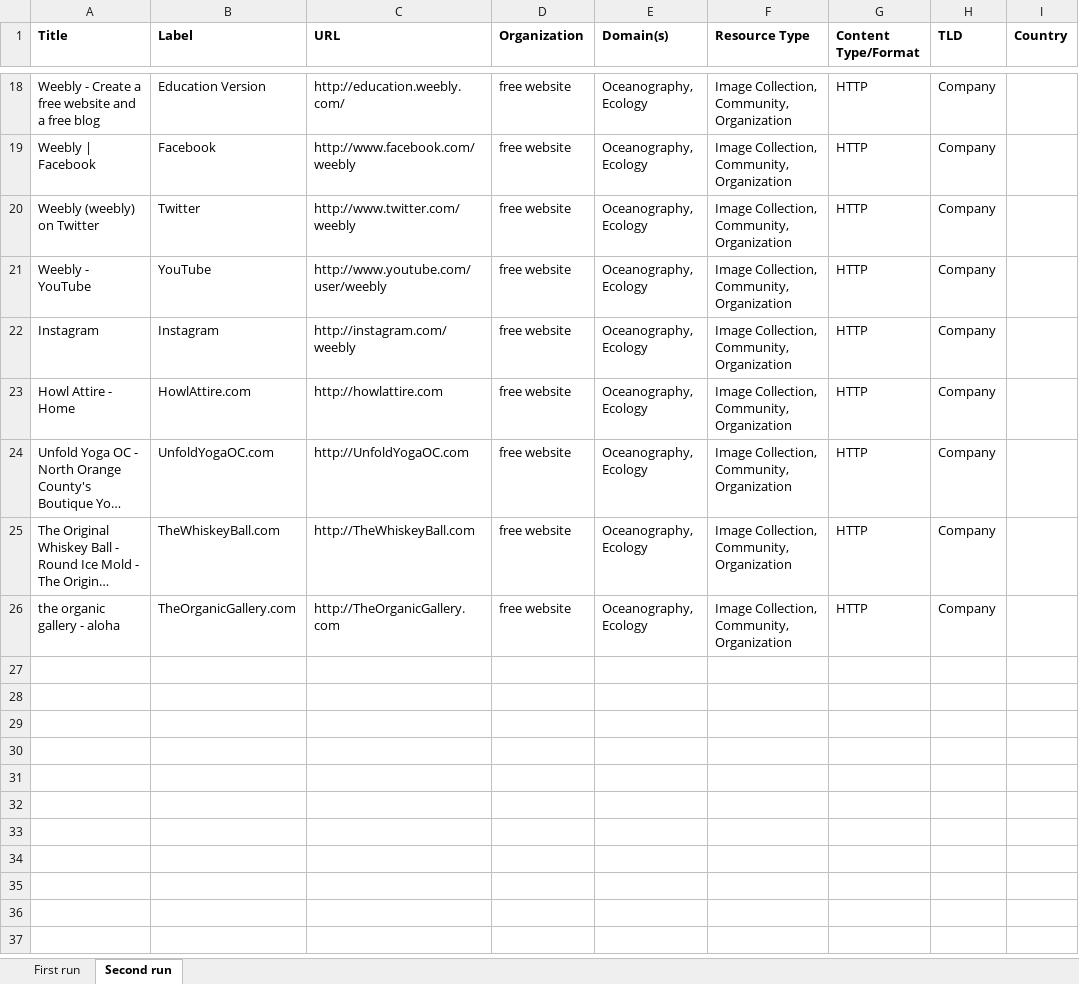
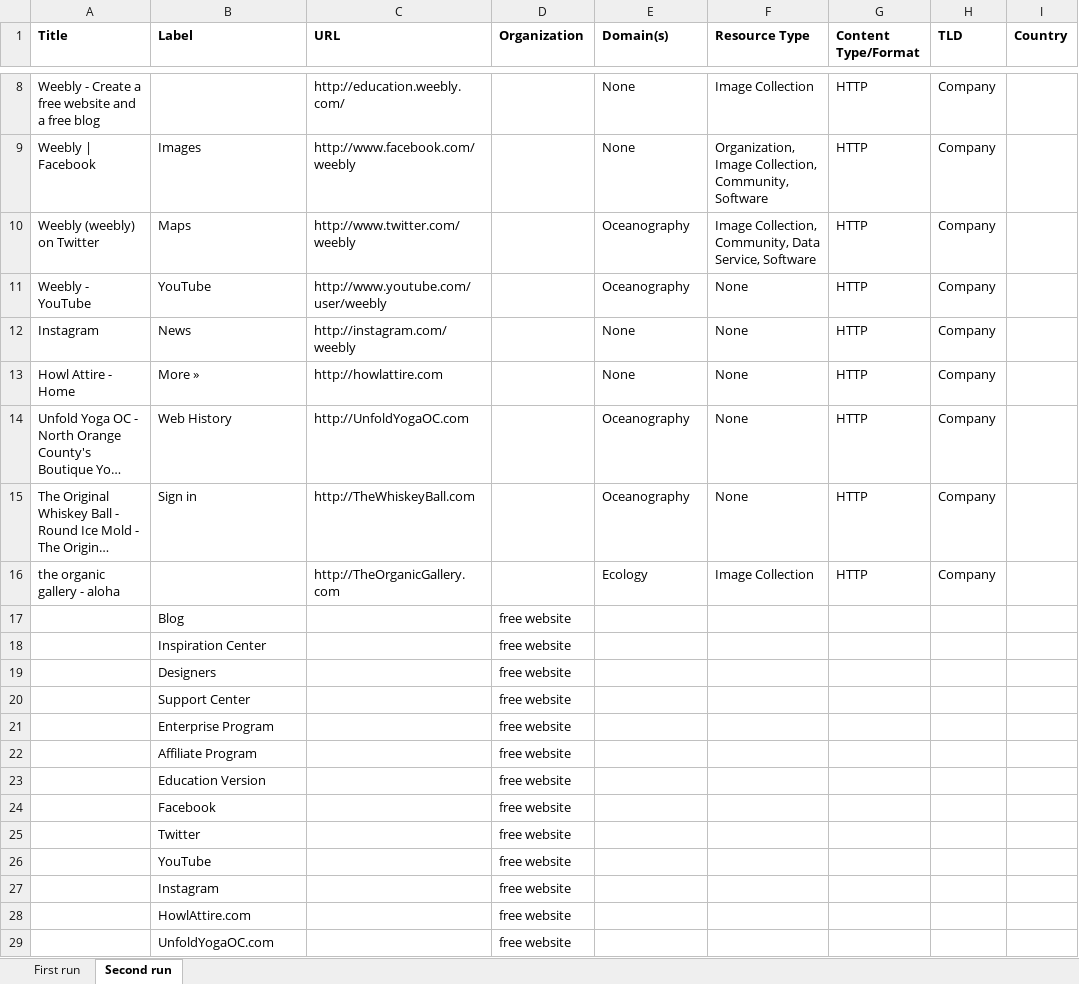
Before and after one commit to RockyCal/CINERGIWebCrawler, an Excel workbook: Crawl.xlsx, sheet Second run, drawn as a sheet; only a part is shown, gaps mark what is left out; long unchanged cells end in …; values as stored, in another font and other column widths than the file's, no borders; addresses are those after the commit; the diff covers the shown part only; the diff names each change by its address in the sheet, - before the commit and + after, or states it on an @@ line.

```diff
--- a/Crawl.xlsx (sheet Second run)
+++ b/Crawl.xlsx (sheet Second run)
-B8 (Label): Education Version
+B8 (Label): (empty)
-D8:D16 (Organization): free website
+D8:D16 (Organization): (empty)
-E8:E9 (Domain(s)): Oceanography, Ecology
+E8:E9 (Domain(s)): None
-F8 (Resource Type): Image Collection, Community, Organization
+F8 (Resource Type): Image Collection
-B9 (Label): Facebook
+B9 (Label): Images
-F9 (Resource Type): Image Collection, Community, Organization
+F9 (Resource Type): Organization, Image Collection, Community, Software
-B10 (Label): Twitter
+B10 (Label): Maps
-E10:E11 (Domain(s)): Oceanography, Ecology
+E10:E11 (Domain(s)): Oceanography
-F10 (Resource Type): …Collection, Community, Organization
+F10 (Resource Type): …Collection, Community, Data Service, Software
-F11:F15 (Resource Type): Image Collection, Community, Organization
+F11:F15 (Resource Type): None
-B12 (Label): Instagram
+B12 (Label): News
-E12:E13 (Domain(s)): Oceanography, Ecology
+E12:E13 (Domain(s)): None
-B13 (Label): HowlAttire.com
+B13 (Label): More »
-B14 (Label): UnfoldYogaOC.com
+B14 (Label): Web History
-E14:E15 (Domain(s)): Oceanography, Ecology
+E14:E15 (Domain(s)): Oceanography
-B15 (Label): TheWhiskeyBall.com
+B15 (Label): Sign in
-B16 (Label): TheOrganicGallery.com
+B16 (Label): (empty)
-E16 (Domain(s)): Oceanography, Ecology
+E16 (Domain(s)): Ecology
-F16 (Resource Type): Image Collection, Community, Organization
+F16 (Resource Type): Image Collection
+row 17:  | Blog |  | free website
+row 18:  | Inspiration Center |  | free website
+row 19:  | Designers |  | free website
+row 20:  | Support Center |  | free website
+row 21:  | Enterprise Program |  | free website
+row 22:  | Affiliate Program |  | free website
+row 23:  | Education Version |  | free website
+row 24:  | Facebook |  | free website
+row 25:  | Twitter |  | free website
+row 26:  | YouTube |  | free website
+row 27:  | Instagram |  | free website
+row 28:  | HowlAttire.com |  | free website
+row 29:  | UnfoldYogaOC.com |  | free website
```
Also changed, not shown: 2 added rows, 10 removed rows and 23 edited cells elsewhere in this sheet, sheet First run, 1 other file.
